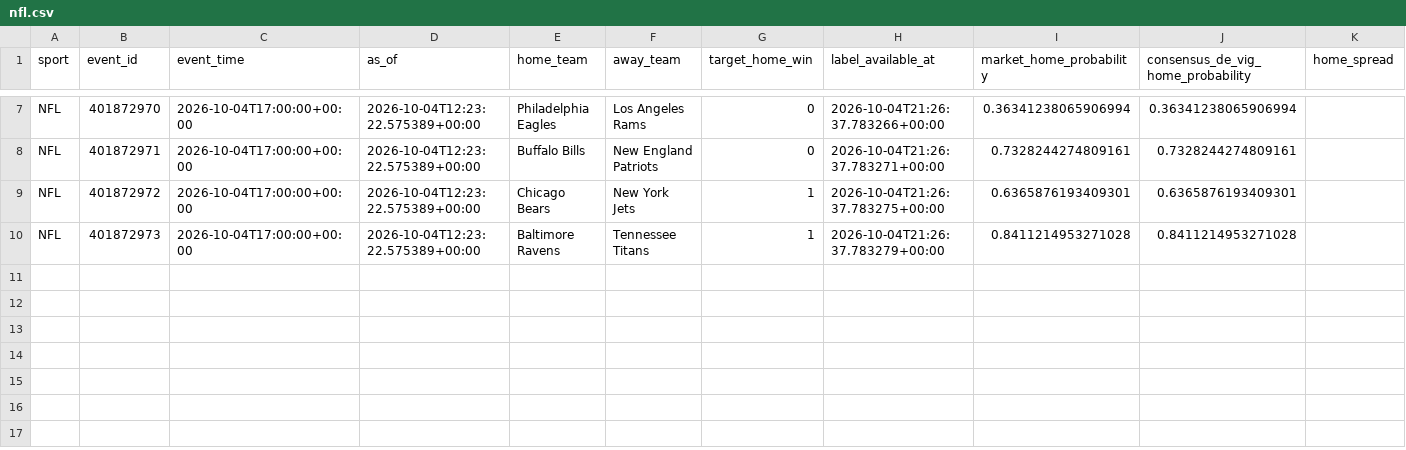
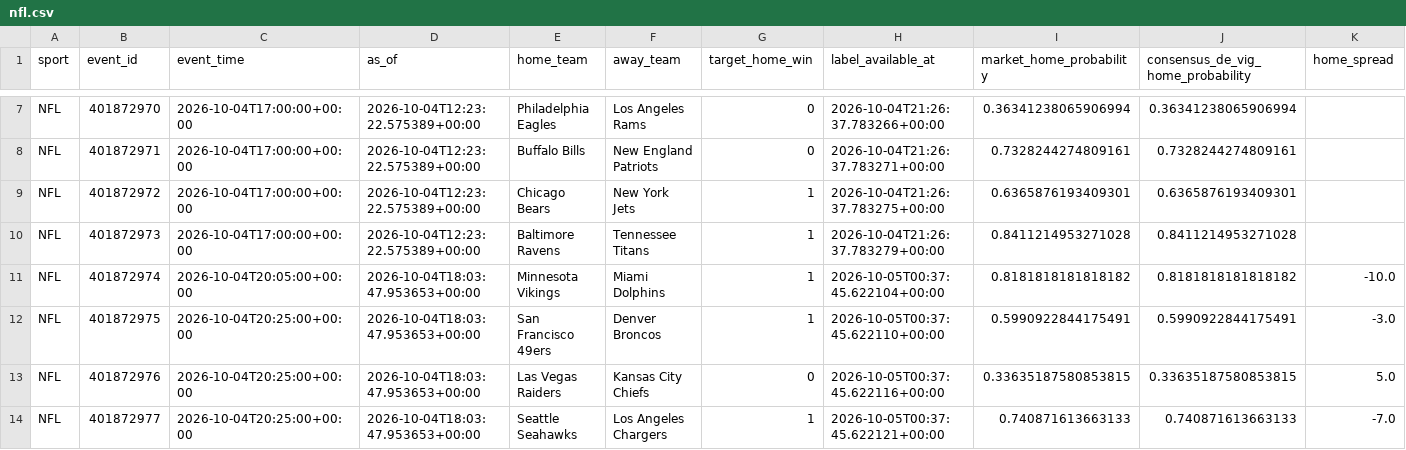
Before and after one commit to filthycashout/betp-app-, a CSV file: evidence/canonical/nfl.csv, drawn as a sheet; only a part is shown, gaps mark what is left out; rows hold the shown columns only; the diff names each change by its address in the sheet, - before the commit and + after, or states it on an @@ line.

```diff
--- a/evidence/canonical/nfl.csv
+++ b/evidence/canonical/nfl.csv
+row 11: NFL | 401872974 | 2026-10-04T20:05:00+00:00 | 2026-10-04T18:03:47.953653+00:00 | Minnesota Vikings | Miami Dolphins | 1 | 2026-10-05T00:37:45.622104+00:00 | 0.8181818181818182 | 0.8181818181818182 | -10.0
+row 12: NFL | 401872975 | 2026-10-04T20:25:00+00:00 | 2026-10-04T18:03:47.953653+00:00 | San Francisco 49ers | Denver Broncos | 1 | 2026-10-05T00:37:45.622110+00:00 | 0.5990922844175491 | 0.5990922844175491 | -3.0
+row 13: NFL | 401872976 | 2026-10-04T20:25:00+00:00 | 2026-10-04T18:03:47.953653+00:00 | Las Vegas Raiders | Kansas City Chiefs | 0 | 2026-10-05T00:37:45.622116+00:00 | 0.33635187580853815 | 0.33635187580853815 | 5.0
+row 14: NFL | 401872977 | 2026-10-04T20:25:00+00:00 | 2026-10-04T18:03:47.953653+00:00 | Seattle Seahawks | Los Angeles Chargers | 1 | 2026-10-05T00:37:45.622121+00:00 | 0.740871613663133 | 0.740871613663133 | -7.0
```
Also changed, not shown: evidence/canonical/mlb.csv, 14 other files.
